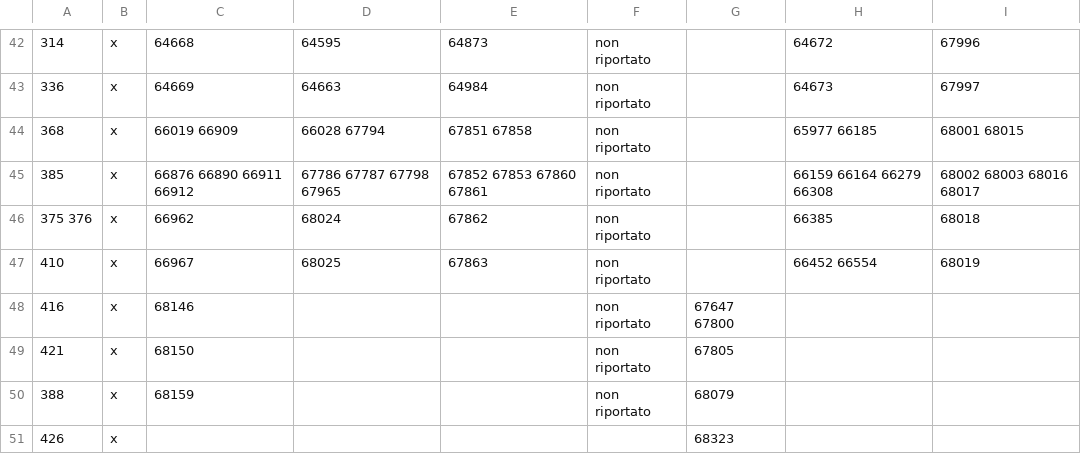
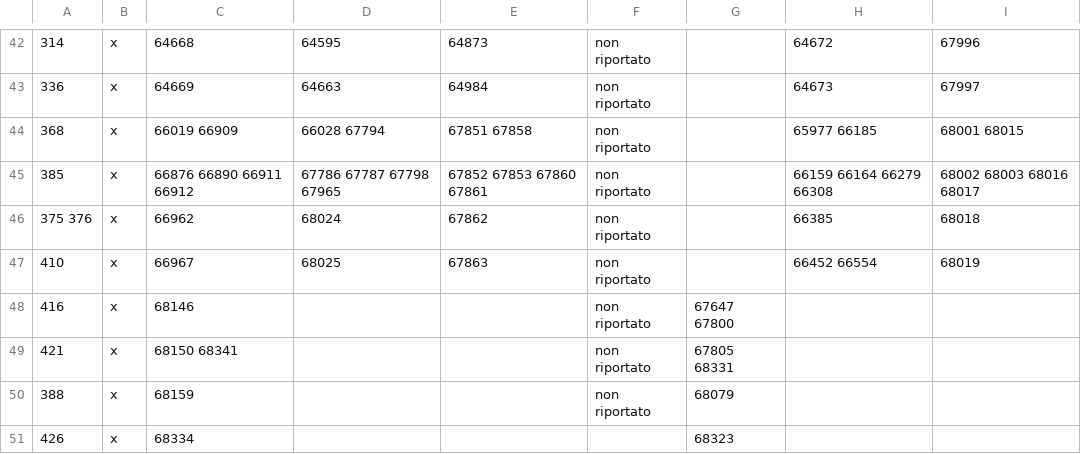
Before and after one commit to foffux/TicketsManagement, a CSV file: Tickets&Sw_XQ.csv, drawn as a sheet; only a part is shown, gaps mark what is left out; the diff names each change by its address in the sheet, - before the commit and + after, or states it on an @@ line.

Commit message:
Modificati ticket 421 426 per XQ

```diff
--- a/Tickets&Sw_XQ.csv
+++ b/Tickets&Sw_XQ.csv
-C49: 68150
+C49: 68150 68341
-G49: 67805
+G49: 67805 68331
-C51: (empty)
+C51: 68334
```
